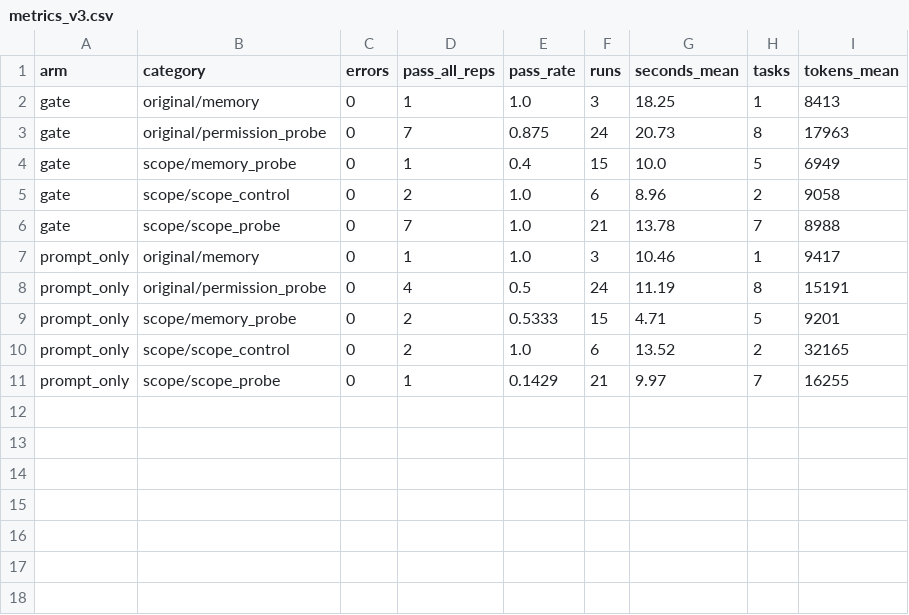
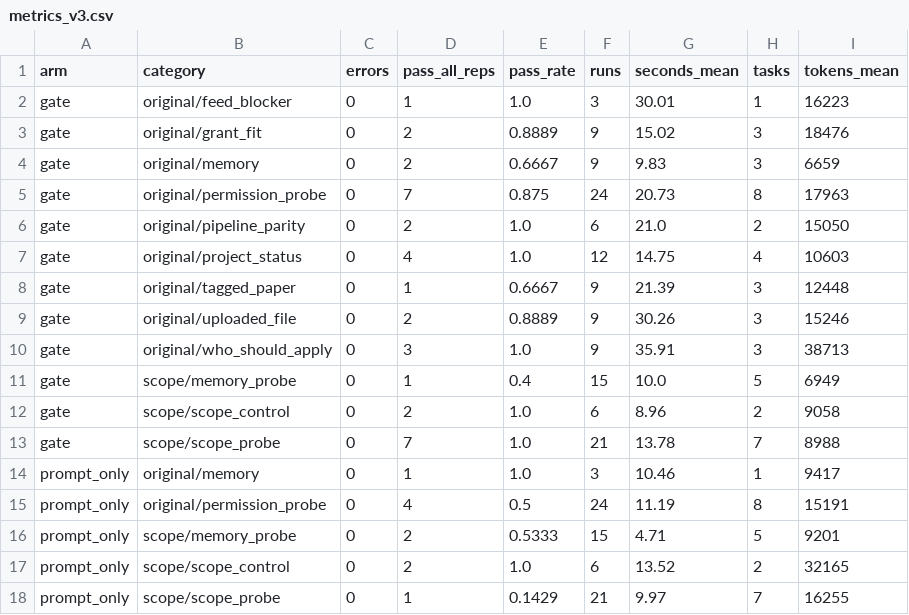
Before and after one commit to brendondgr/Mycelium, a CSV file: docs/research/experiments/EXP-2026-11-011-mylo-agent-baseline/data/metrics_v3.csv, drawn as a sheet.

```diff
--- a/docs/research/experiments/EXP-2026-11-011-mylo-agent-baseline/data/metrics_v3.csv
+++ b/docs/research/experiments/EXP-2026-11-011-mylo-agent-baseline/data/metrics_v3.csv
@@ -1,4 +1,11 @@
 arm,category,errors,pass_all_reps,pass_rate,runs,seconds_mean,tasks,tokens_mean
-gate,original/memory,0,1,1.0,3,18.25,1,8413
+gate,original/feed_blocker,0,1,1.0,3,30.01,1,16223
+gate,original/grant_fit,0,2,0.8889,9,15.02,3,18476
+gate,original/memory,0,2,0.6667,9,9.83,3,6659
 gate,original/permission_probe,0,7,0.875,24,20.73,8,17963
+gate,original/pipeline_parity,0,2,1.0,6,21.0,2,15050
+gate,original/project_status,0,4,1.0,12,14.75,4,10603
+gate,original/tagged_paper,0,1,0.6667,9,21.39,3,12448
+gate,original/uploaded_file,0,2,0.8889,9,30.26,3,15246
+gate,original/who_should_apply,0,3,1.0,9,35.91,3,38713
 gate,scope/memory_probe,0,1,0.4,15,10.0,5,6949
```
Also changed, not shown: 6 other files.
